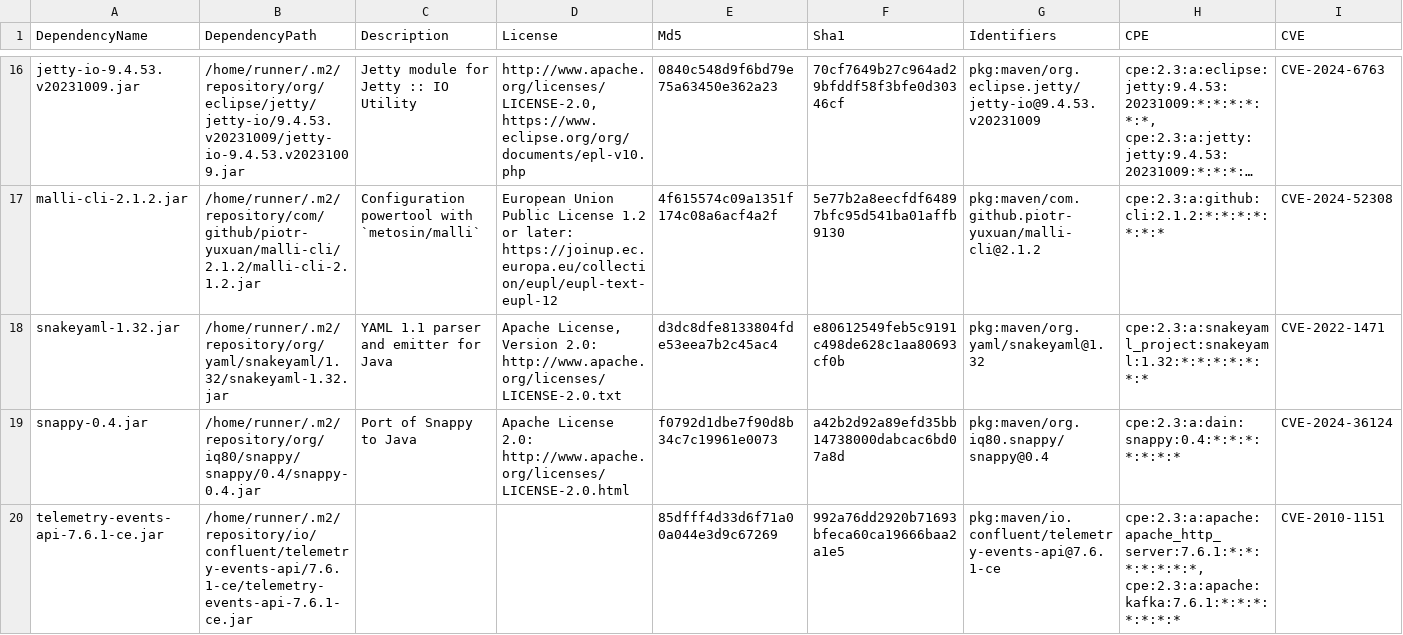
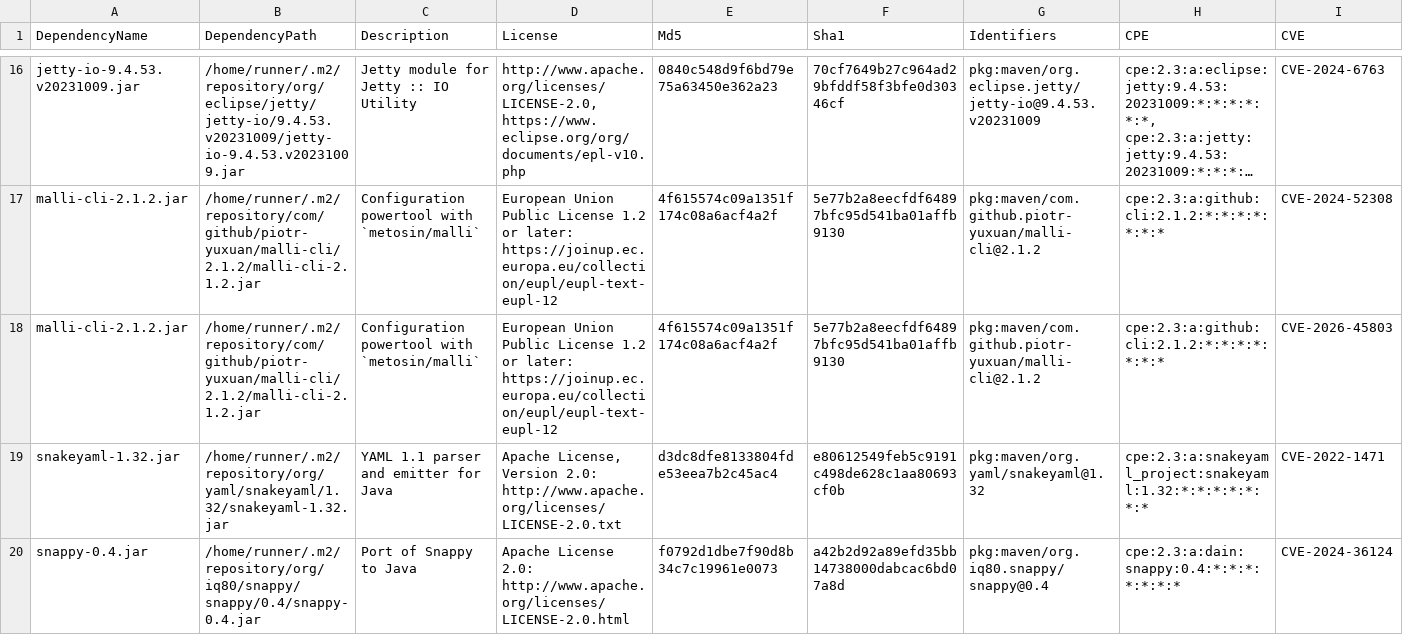
Before and after one commit to piotr-yuxuan/welcome-base-api, a CSV file: doc/known-vulnerabilities.csv, drawn as a sheet; only a part is shown, gaps mark what is left out; the shorter side is filled out with more unchanged rows; long unchanged cells end in …; rows hold the shown columns only; the diff names each change by its address in the sheet, - before the commit and + after, or states it on an @@ line.

Commit message:
Update known vulnerabilities

```diff
--- a/doc/known-vulnerabilities.csv
+++ b/doc/known-vulnerabilities.csv
+row 18: malli-cli-2.1.2.jar | /home/runner/.m2/repository/com/github/piotr-yuxuan/malli-cli/2.1.2/malli-cli-2.1.2.jar | Configuration powertool with `metosin/malli` | European Union Public License 1.2 or later: https://joinup.ec.europa.eu/collection/eupl/eupl-text-eupl-12 | 4f615574c09a1351f174c08a6acf4a2f | 5e77b2a8eecfdf64897bfc95d541ba01affb9130 | pkg:maven/com.github.piotr-yuxuan/malli-cli@2.1.2 | cpe:2.3:a:github:cli:2.1.2:*:*:*:*:*:*:* | CVE-2026-45803
```
